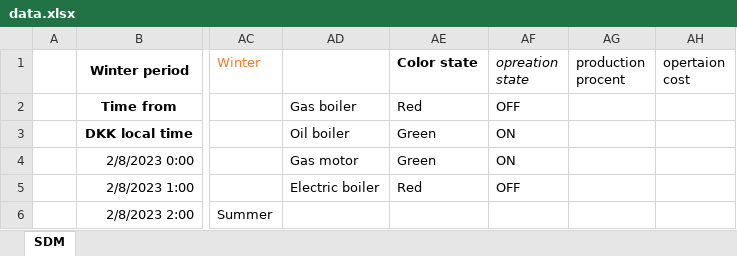
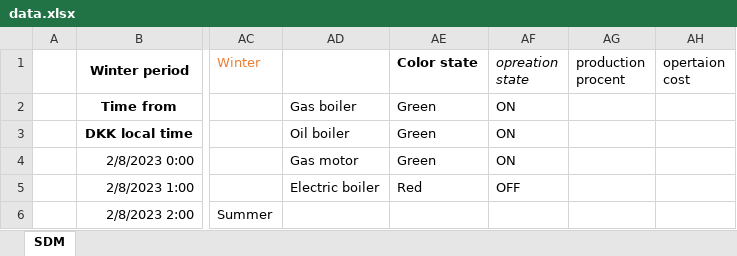
Before and after one commit to sam223221/smesterProjectSW2, an Excel workbook: Danfoss Heating system/Assets/data.xlsx, sheet SDM, drawn as a sheet; only a part is shown, gaps mark what is left out; values as stored, in another font and other column widths than the file's, no borders; charts and pictures not drawn; the diff names each change by its address in the sheet, - before the commit and + after, or states it on an @@ line.

```diff
--- a/Danfoss Heating system/Assets/data.xlsx (sheet SDM)
+++ b/Danfoss Heating system/Assets/data.xlsx (sheet SDM)
-AE2 (Color state): Red
+AE2 (Color state): Green
-AF2 (opreation state): OFF
+AF2 (opreation state): ON
```
Also changed, not shown: Danfoss Heating system/bin/Debug/net8.0/Assets/data.xlsx, 29 other files.
